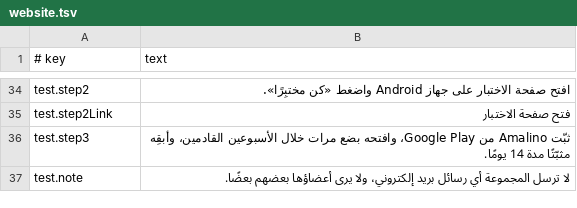
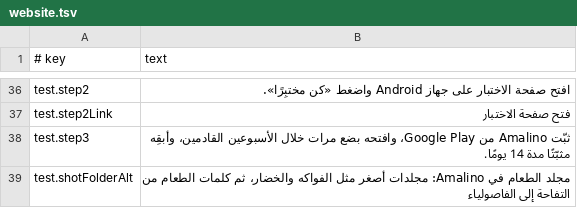
Before and after one commit to amalino-app/amalino.app, a TSV file: translations/ar/website.tsv, drawn as a sheet; only a part is shown, gaps mark what is left out; the diff covers the shown part only.

```diff
--- a/translations/ar/website.tsv
+++ b/translations/ar/website.tsv
@@ -36,2 +38,2 @@ test.step2Link	فتح صفحة الاختبار
 test.step3	ثبّت Amalino من Google Play، وافتحه بضع مرات خلال الأسبوعين القادمين، وأبقِه مثبّتًا مدة 14 يومًا.
-test.note	لا ترسل المجموعة أي رسائل بريد إلكتروني، ولا يرى أعضاؤها بعضهم بعضًا.
+test.shotFolderAlt	مجلد الطعام في Amalino: مجلدات أصغر مثل الفواكه والخضار، ثم كلمات الطعام من التفاحة إلى الفاصولياء
```
Also changed, not shown: 8 added rows and 1 edited cell elsewhere in this file, translations/da/website.tsv, translations/es/website.tsv, 16 other files.
